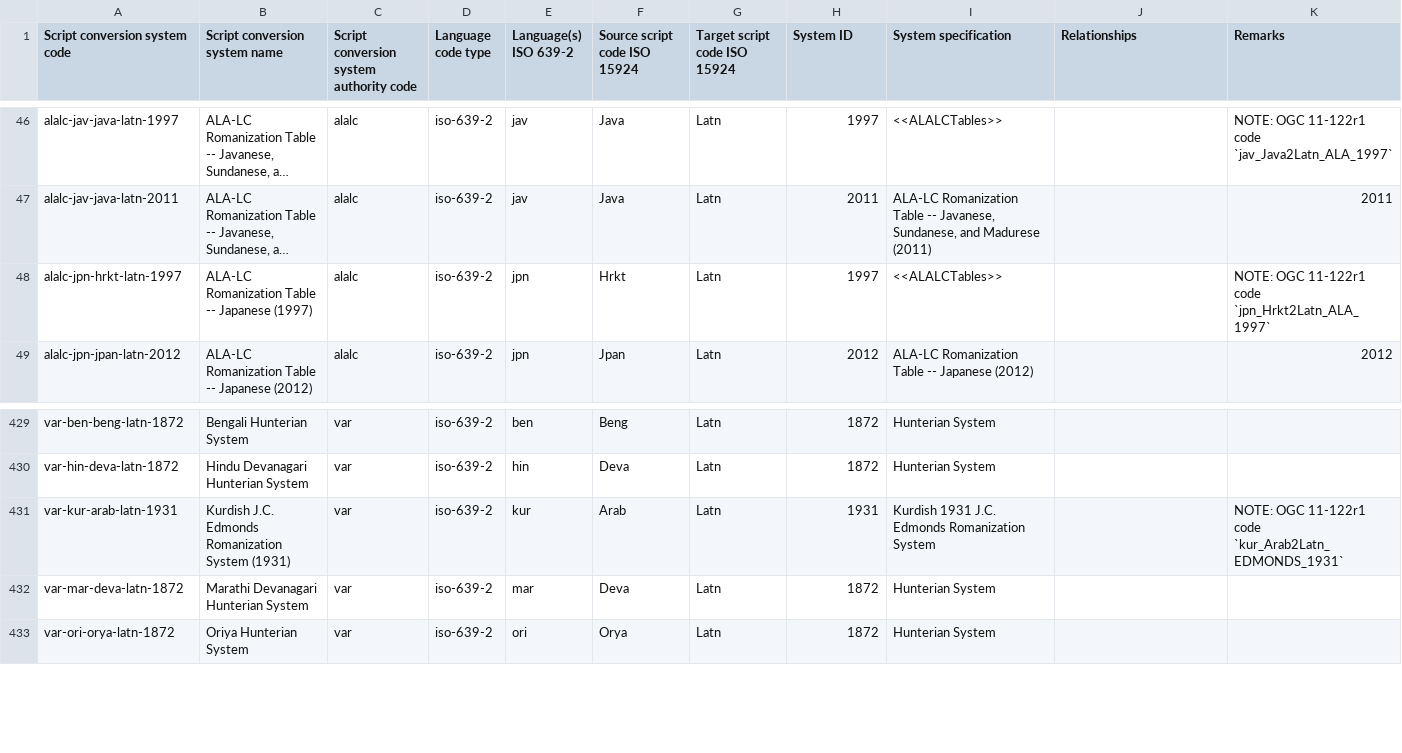
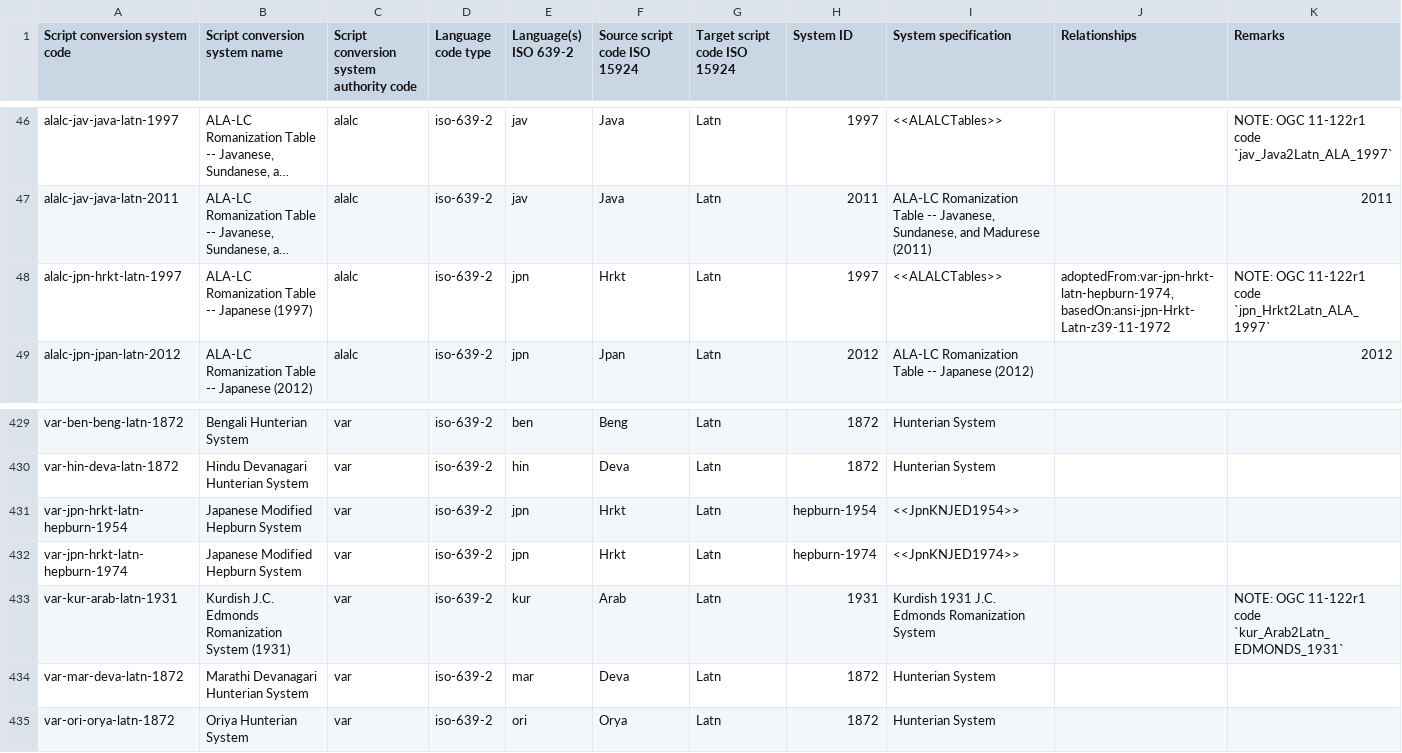
Before and after one commit to CalConnect/csd-transcription-systems, a CSV file: sources/data/codes.csv, drawn as a sheet; only a part is shown, gaps mark what is left out; long unchanged cells end in …; the diff names each change by its address in the sheet, - before the commit and + after, or states it on an @@ line.

Commit message:
codes: Add Japanese Modified Hepburn 1954, 1974
related to #21

```diff
--- a/sources/data/codes.csv
+++ b/sources/data/codes.csv
-J48 (Relationships): (empty)
+J48 (Relationships): adoptedFrom:var-jpn-hrkt-latn-hepburn-1974, basedOn:ansi-jpn-Hrkt-Latn-z39-11-1972
+row 431: var-jpn-hrkt-latn-hepburn-1954 | Japanese Modified Hepburn System | var | iso-639-2 | jpn | Hrkt | Latn | hepburn-1954 | <<JpnKNJED1954>>
+row 432: var-jpn-hrkt-latn-hepburn-1974 | Japanese Modified Hepburn System | var | iso-639-2 | jpn | Hrkt | Latn | hepburn-1974 | <<JpnKNJED1974>>
```
Also changed, not shown: 1 other file.
